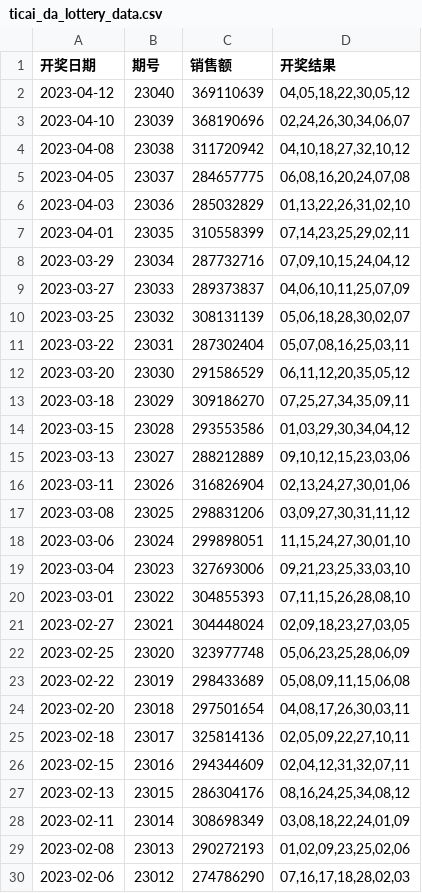
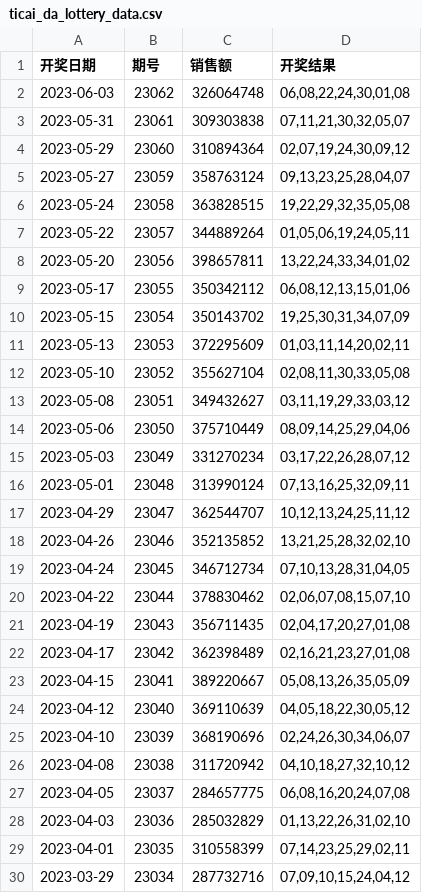
Before and after one commit to shendepu/lot-gen, a CSV file: data/ticai_da_lottery_data.csv, drawn as a sheet; only a part is shown; the shorter side is filled out with more unchanged rows; the diff names each change by its address in the sheet, - before the commit and + after, or states it on an @@ line.

Commit message:
update data

```diff
--- a/data/ticai_da_lottery_data.csv
+++ b/data/ticai_da_lottery_data.csv
+row 2: 2023-06-03 | 23062 | 326064748 | 06,08,22,24,30,01,08
+row 3: 2023-05-31 | 23061 | 309303838 | 07,11,21,30,32,05,07
+row 4: 2023-05-29 | 23060 | 310894364 | 02,07,19,24,30,09,12
+row 5: 2023-05-27 | 23059 | 358763124 | 09,13,23,25,28,04,07
+row 6: 2023-05-24 | 23058 | 363828515 | 19,22,29,32,35,05,08
+row 7: 2023-05-22 | 23057 | 344889264 | 01,05,06,19,24,05,11
+row 8: 2023-05-20 | 23056 | 398657811 | 13,22,24,33,34,01,02
+row 9: 2023-05-17 | 23055 | 350342112 | 06,08,12,13,15,01,06
+row 10: 2023-05-15 | 23054 | 350143702 | 19,25,30,31,34,07,09
+row 11: 2023-05-13 | 23053 | 372295609 | 01,03,11,14,20,02,11
+row 12: 2023-05-10 | 23052 | 355627104 | 02,08,11,30,33,05,08
+row 13: 2023-05-08 | 23051 | 349432627 | 03,11,19,29,33,03,12
+row 14: 2023-05-06 | 23050 | 375710449 | 08,09,14,25,29,04,06
+row 15: 2023-05-03 | 23049 | 331270234 | 03,17,22,26,28,07,12
+row 16: 2023-05-01 | 23048 | 313990124 | 07,13,16,25,32,09,11
+row 17: 2023-04-29 | 23047 | 362544707 | 10,12,13,24,25,11,12
+row 18: 2023-04-26 | 23046 | 352135852 | 13,21,25,28,32,02,10
+row 19: 2023-04-24 | 23045 | 346712734 | 07,10,13,28,31,04,05
+row 20: 2023-04-22 | 23044 | 378830462 | 02,06,07,08,15,07,10
+row 21: 2023-04-19 | 23043 | 356711435 | 02,04,17,20,27,01,08
+row 22: 2023-04-17 | 23042 | 362398489 | 02,16,21,23,27,01,08
+row 23: 2023-04-15 | 23041 | 389220667 | 05,08,13,26,35,05,09
```
